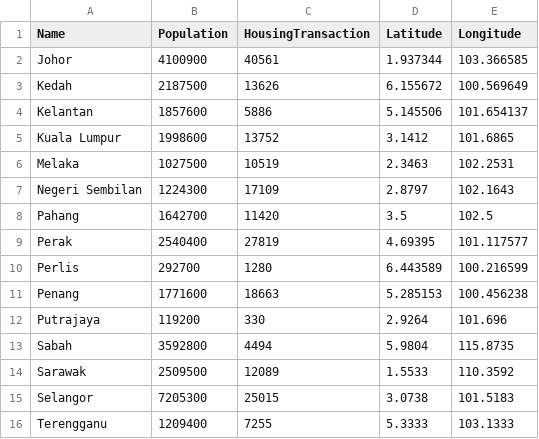
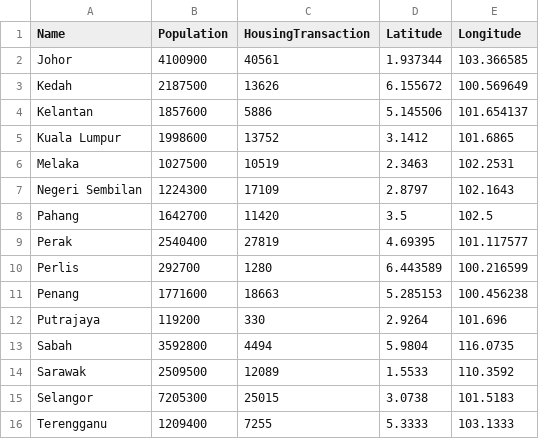
Before and after one commit to St27777/FIT3179, a CSV file: Population_Housing.csv, drawn as a sheet.

Commit message:
Update Population_Housing.csv

```diff
--- a/Population_Housing.csv
+++ b/Population_Housing.csv
@@ -12,3 +12,3 @@ Penang,1771600,18663,5.285153,100.456238
 Putrajaya,119200,330,2.9264,101.696
-Sabah,3592800,4494,5.9804,115.8735
+Sabah,3592800,4494,5.9804,116.0735
 Sarawak,2509500,12089,1.5533,110.3592
```
